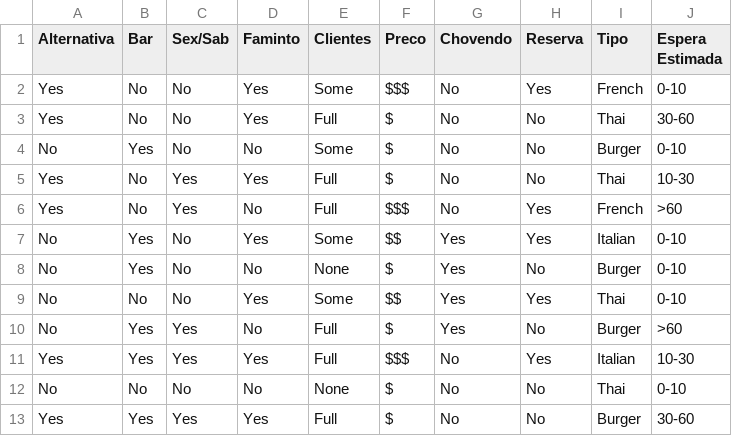
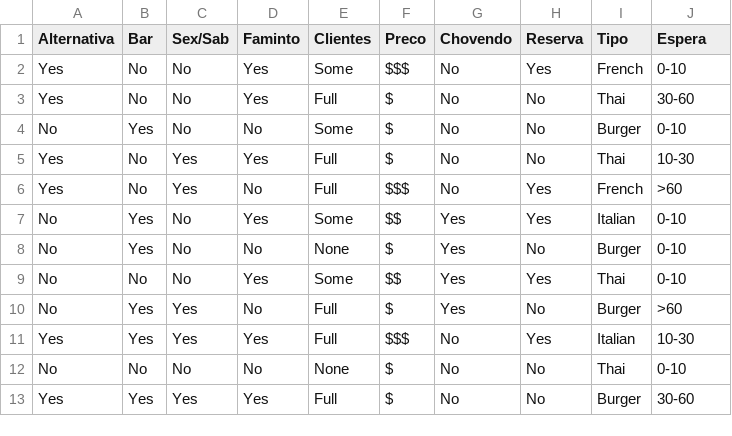
Before and after one commit to GuilhermeCarvalhoFranco/aima-data, a CSV file: restaurant.csv, drawn as a sheet; the diff names each change by its address in the sheet, - before the commit and + after, or states it on an @@ line.

Commit message:
Update restaurant.csv

```diff
--- a/restaurant.csv
+++ b/restaurant.csv
-J1: Espera Estimada
+J1: Espera
```
